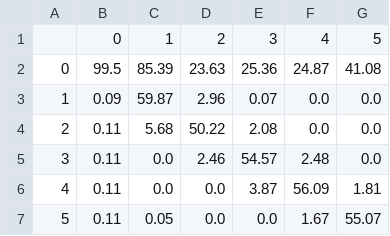
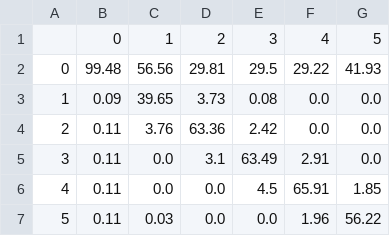
Before and after one commit to JanAlexanderPersonal/MastatThesis, a CSV file: code/resultAnalysis/pseudo_conf_matrix.csv, drawn as a sheet.

```diff
--- a/code/resultAnalysis/pseudo_conf_matrix.csv
+++ b/code/resultAnalysis/pseudo_conf_matrix.csv
@@ -1,7 +1,7 @@
 ,0,1,2,3,4,5
-0,99.5,85.39,23.63,25.36,24.87,41.08
-1,0.09,59.87,2.96,0.07,0.0,0.0
-2,0.11,5.68,50.22,2.08,0.0,0.0
-3,0.11,0.0,2.46,54.57,2.48,0.0
-4,0.11,0.0,0.0,3.87,56.09,1.81
-5,0.11,0.05,0.0,0.0,1.67,55.07
+0,99.48,56.56,29.81,29.5,29.22,41.93
+1,0.09,39.65,3.73,0.08,0.0,0.0
+2,0.11,3.76,63.36,2.42,0.0,0.0
+3,0.11,0.0,3.1,63.49,2.91,0.0
+4,0.11,0.0,0.0,4.5,65.91,1.85
+5,0.11,0.03,0.0,0.0,1.96,56.22
```
Also changed, not shown: code/resultAnalysis/full_conf_matrix.csv, 37 other files.
